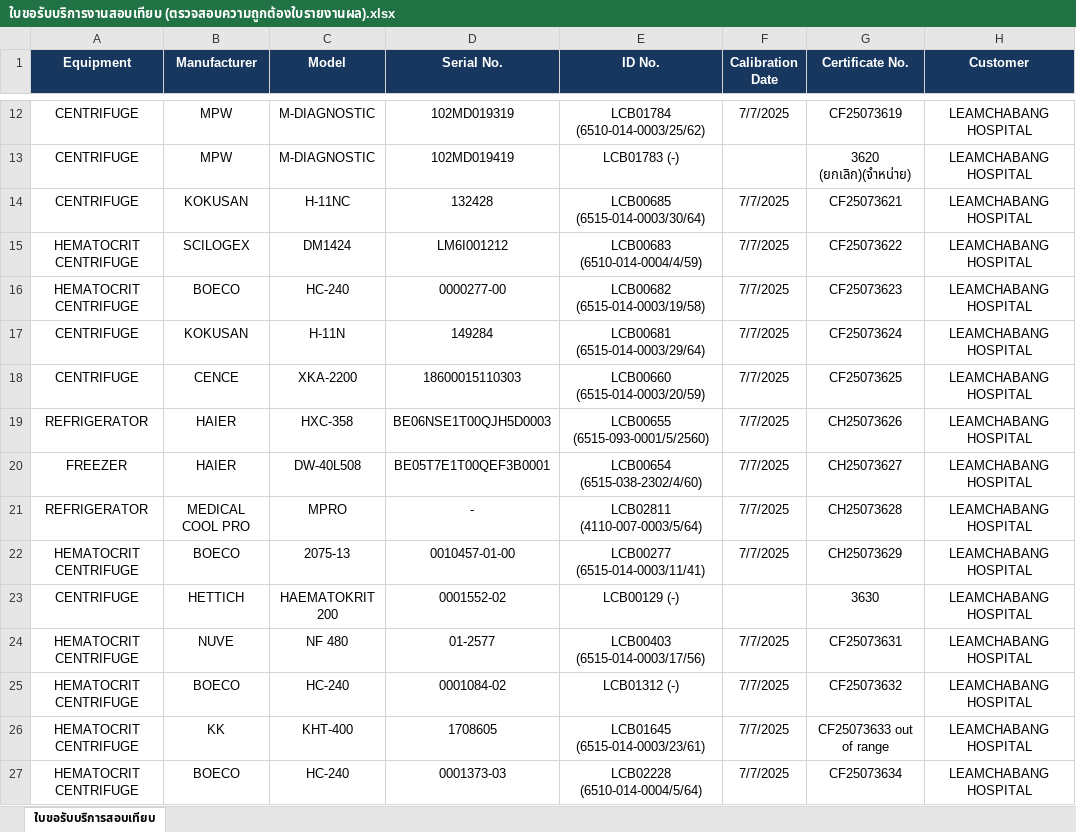
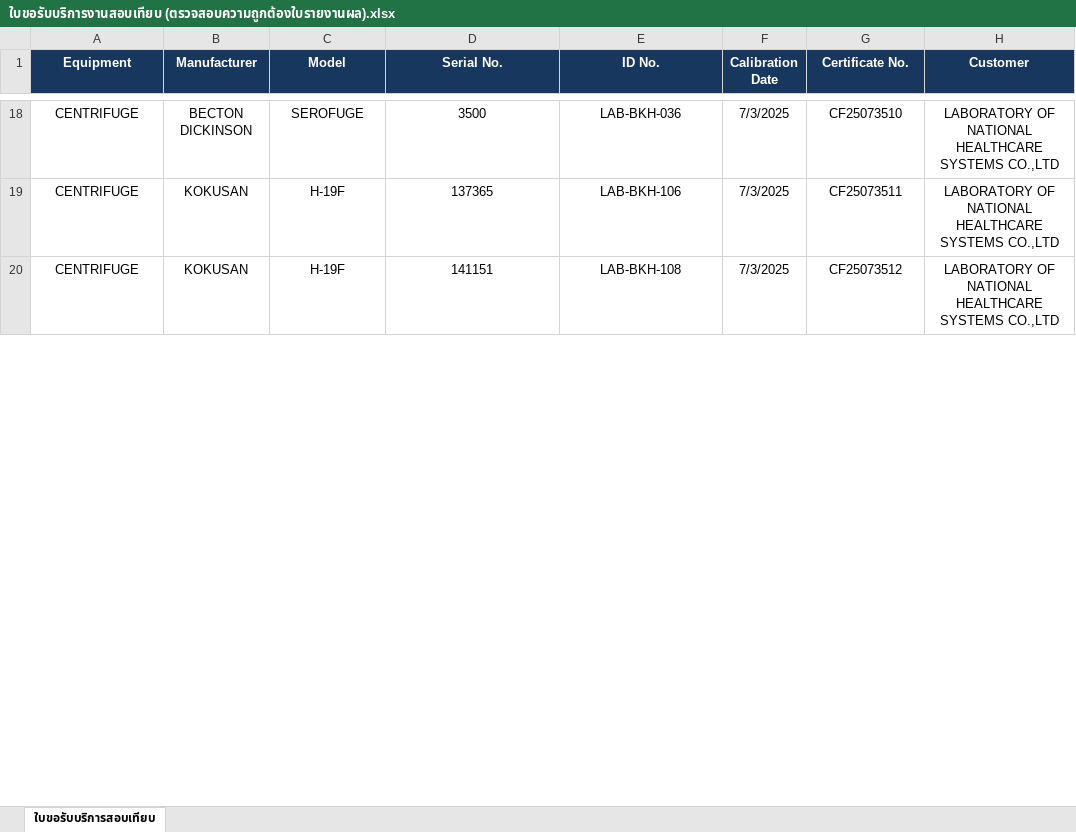
Before and after one commit to nhceshqreporting/streamlit-validator-app, an Excel workbook: ใบขอรับบริการงานสอบเทียบ (ตรวจสอบความถูกต้องใบรายงานผล).xlsx, sheet ใบขอรับบริการสอบเทียบ, drawn as a sheet; only a part is shown, gaps mark what is left out; values as stored, in another font and other column widths than the file's, no borders; conditional formats not drawn; removed rows and columns are numbered as before the commit, all else as after; the diff covers the shown part only; the diff names each change by its address in the sheet, - before the commit and + after, or states it on an @@ line.

Commit message:
Add files via upload

```diff
--- a/ใบขอรับบริการงานสอบเทียบ (ตรวจสอบความถูกต้องใบรายงานผล).xlsx (sheet ใบขอรับบริการสอบเทียบ)
+++ b/ใบขอรับบริการงานสอบเทียบ (ตรวจสอบความถูกต้องใบรายงานผล).xlsx (sheet ใบขอรับบริการสอบเทียบ)
-B18 (Manufacturer): MPW
+B18 (Manufacturer): BECTON DICKINSON
-C18 (Model): M-DIAGNOSTIC
+C18 (Model): SEROFUGE
-D18 (Serial No.): 102MD019319
+D18 (Serial No.): 3500
-E18 (ID No.): LCB01784 (6510-014-0003/25/62)
+E18 (ID No.): LAB-BKH-036
-F18 (Calibration Date): 7/7/2025
+F18 (Calibration Date): 7/3/2025
-G18 (Certificate No.): CF25073619
+G18 (Certificate No.): CF25073510
-H18 (Customer): LEAMCHABANG HOSPITAL
+H18 (Customer): LABORATORY OF NATIONAL HEALTHCARE SYSTEMS CO.,LTD
-row 13: CENTRIFUGE | MPW | M-DIAGNOSTIC | 102MD019419 | LCB01783 (-) |  | 3620 (ยกเลิก)(จำหน่าย) | LEAMCHABANG HOSPITAL
-C19 (Model): H-11NC
+C19 (Model): H-19F
-D19 (Serial No.): 132428
+D19 (Serial No.): 137365
-E19 (ID No.): LCB00685 (6515-014-0003/30/64)
+E19 (ID No.): LAB-BKH-106
-F19 (Calibration Date): 7/7/2025
+F19 (Calibration Date): 7/3/2025
-G19 (Certificate No.): CF25073621
+G19 (Certificate No.): CF25073511
-H19 (Customer): LEAMCHABANG HOSPITAL
+H19 (Customer): LABORATORY OF NATIONAL HEALTHCARE SYSTEMS CO.,LTD
-row 15: HEMATOCRIT CENTRIFUGE | SCILOGEX | DM1424 | LM6I001212 | LCB00683 (6510-014-0004/4/59) | 7/7/2025 | CF25073622 | LEAMCHABANG HOSPITAL
-row 16: HEMATOCRIT CENTRIFUGE | BOECO | HC-240 | 0000277-00 | LCB00682 (6515-014-0003/19/58) | 7/7/2025 | CF25073623 | LEAMCHABANG HOSPITAL
-C20 (Model): H-11N
+C20 (Model): H-19F
-D20 (Serial No.): 149284
+D20 (Serial No.): 141151
-E20 (ID No.): LCB00681 (6515-014-0003/29/64)
+E20 (ID No.): LAB-BKH-108
-F20 (Calibration Date): 7/7/2025
+F20 (Calibration Date): 7/3/2025
-G20 (Certificate No.): CF25073624
+G20 (Certificate No.): CF25073512
-H20 (Customer): LEAMCHABANG HOSPITAL
+H20 (Customer): LABORATORY OF NATIONAL HEALTHCARE SYSTEMS CO.,LTD
-row 18: CENTRIFUGE | CENCE | XKA-2200 | 18600015110303 | LCB00660 (6515-014-0003/20/59) | 7/7/2025 | CF25073625 | LEAMCHABANG HOSPITAL
-row 19: REFRIGERATOR | HAIER | HXC-358 | BE06NSE1T00QJH5D0003 | LCB00655 (6515-093-0001/5/2560) | 7/7/2025 | CH25073626 | LEAMCHABANG HOSPITAL
-row 20: FREEZER | HAIER | DW-40L508 | BE05T7E1T00QEF3B0001 | LCB00654 (6515-038-2302/4/60) | 7/7/2025 | CH25073627 | LEAMCHABANG HOSPITAL
-row 21: REFRIGERATOR | MEDICAL COOL PRO | MPRO | - | LCB02811 (4110-007-0003/5/64) | 7/7/2025 | CH25073628 | LEAMCHABANG HOSPITAL
-row 22: HEMATOCRIT CENTRIFUGE | BOECO | 2075-13 | 0010457-01-00 | LCB00277 (6515-014-0003/11/41) | 7/7/2025 | CH25073629 | LEAMCHABANG HOSPITAL
-row 23: CENTRIFUGE | HETTICH | HAEMATOKRIT 200 | 0001552-02 | LCB00129 (-) |  | 3630 | LEAMCHABANG HOSPITAL
-row 24: HEMATOCRIT CENTRIFUGE | NUVE | NF 480 | 01-2577 | LCB00403 (6515-014-0003/17/56) | 7/7/2025 | CF25073631 | LEAMCHABANG HOSPITAL
-row 25: HEMATOCRIT CENTRIFUGE | BOECO | HC-240 | 0001084-02 | LCB01312 (-) | 7/7/2025 | CF25073632 | LEAMCHABANG HOSPITAL
-row 26: HEMATOCRIT CENTRIFUGE | KK | KHT-400 | 1708605 | LCB01645 (6515-014-0003/23/61) | 7/7/2025 | CF25073633 out of range | LEAMCHABANG HOSPITAL
-row 27: HEMATOCRIT CENTRIFUGE | BOECO | HC-240 | 0001373-03 | LCB02228 (6510-014-0004/5/64) | 7/7/2025 | CF25073634 | LEAMCHABANG HOSPITAL
```
Also changed, not shown: 25 added rows, 12 removed rows and 25 edited cells elsewhere in this sheet.
